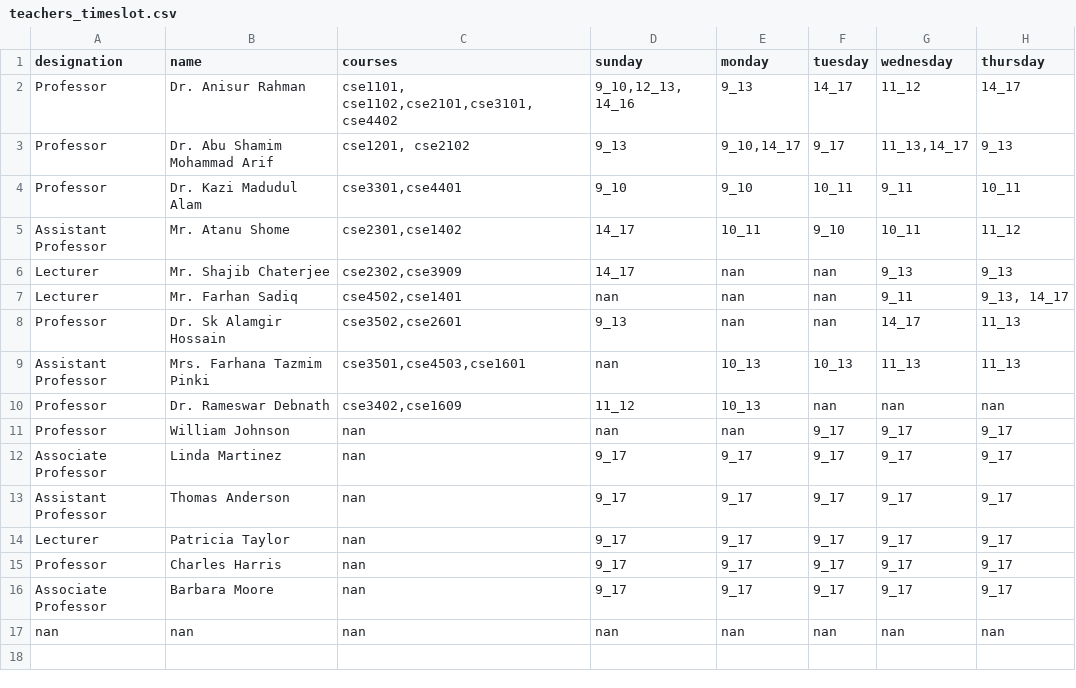
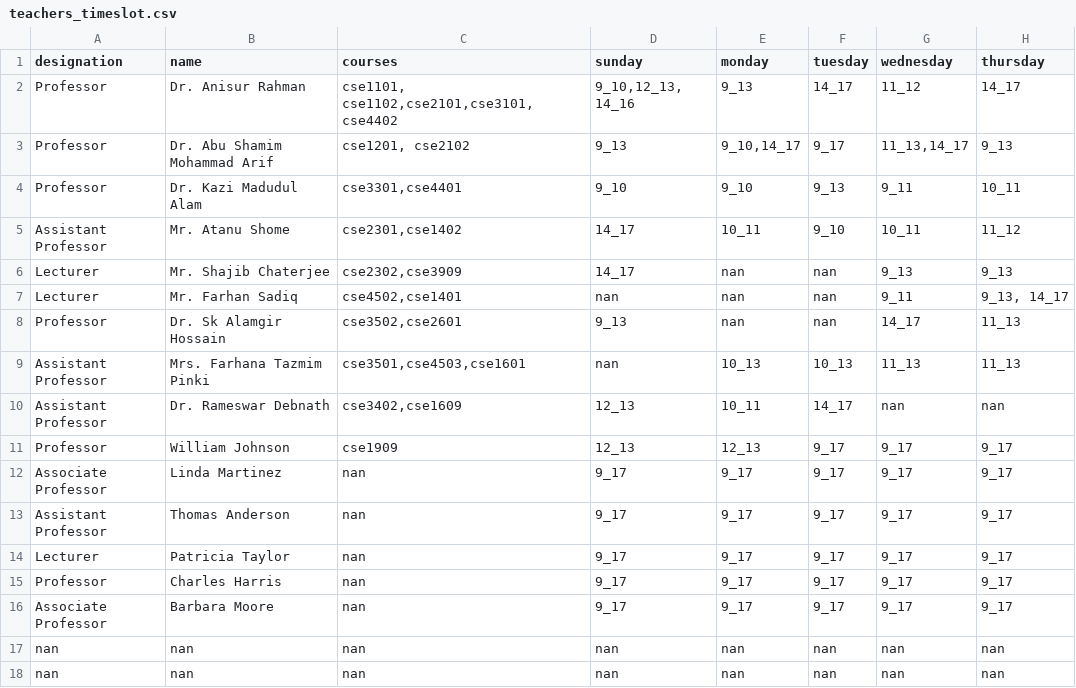
Before and after one commit to inquaid/Make_Schedule, a CSV file: Algorithm/db/teachers_timeslot.csv, drawn as a sheet.

```diff
--- a/Algorithm/db/teachers_timeslot.csv
+++ b/Algorithm/db/teachers_timeslot.csv
@@ -3,3 +3,3 @@ Professor,Dr. Anisur Rahman,"cse1101, cse1102,cse2101,cse3101,cse4402","9_10,12_
 Professor,Dr. Abu Shamim Mohammad Arif,"cse1201, cse2102",9_13,"9_10,14_17",9_17,"11_13,14_17",9_13
-Professor,Dr. Kazi Madudul Alam,"cse3301,cse4401",9_10,9_10,10_11,9_11,10_11
+Professor,Dr. Kazi Madudul Alam,"cse3301,cse4401",9_10,9_10,9_13,9_11,10_11
 Assistant Professor,Mr. Atanu Shome,"cse2301,cse1402",14_17,10_11,9_10,10_11,11_12
@@ -9,4 +9,4 @@ Professor,Dr. Sk Alamgir Hossain,"cse3502,cse2601",9_13,nan,nan, 14_17,11_13
 Assistant Professor,Mrs. Farhana Tazmim Pinki,"cse3501,cse4503,cse1601",nan,10_13,10_13,11_13,11_13
-Professor,Dr. Rameswar Debnath,"cse3402,cse1609",11_12,10_13,nan,nan,nan
-Professor,William Johnson,nan,nan,nan,9_17,9_17,9_17
+Assistant Professor,Dr. Rameswar Debnath,"cse3402,cse1609",12_13,10_11,14_17,nan,nan
+Professor,William Johnson,cse1909,12_13,12_13,9_17,9_17,9_17
 Associate Professor,Linda Martinez,nan,9_17,9_17,9_17,9_17,9_17
@@ -16,2 +16,3 @@ Professor,Charles Harris,nan,9_17,9_17,9_17,9_17,9_17
 Associate Professor,Barbara Moore,nan,9_17,9_17,9_17,9_17,9_17
+nan,nan,nan,nan,nan,nan,nan,nan
 nan,nan,nan,nan,nan,nan,nan,nan
```
Also changed, not shown: Algorithm/cmake-build-debug/schedule.csv, Algorithm/db/credits.csv, 9 other files.
